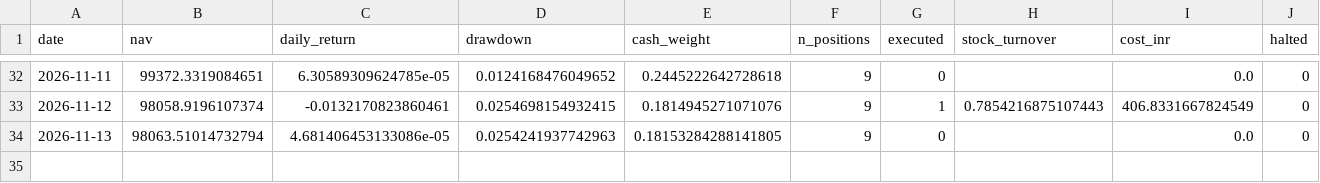
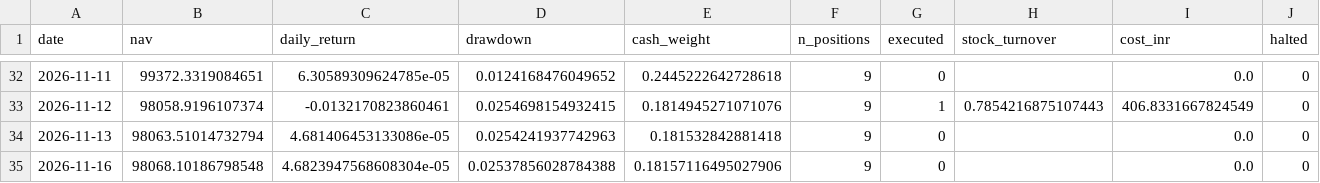
Before and after one commit to kira-stockmarket/Momentumv8, a CSV file: forward_test/daily_log.csv, drawn as a sheet; only a part is shown, gaps mark what is left out; rows hold the shown columns only; the diff names each change by its address in the sheet, - before the commit and + after, or states it on an @@ line.

```diff
--- a/forward_test/daily_log.csv
+++ b/forward_test/daily_log.csv
-E34 (cash_weight): 0.18153284288141805
+E34 (cash_weight): 0.181532842881418
+row 35: 2026-11-16 | 98068.10186798548 | 4.6823947568608304e-05 | 0.02537856028784388 | 0.18157116495027906 | 9 | 0 |  | 0.0 | 0
```
Also changed, not shown: 2 other files.
